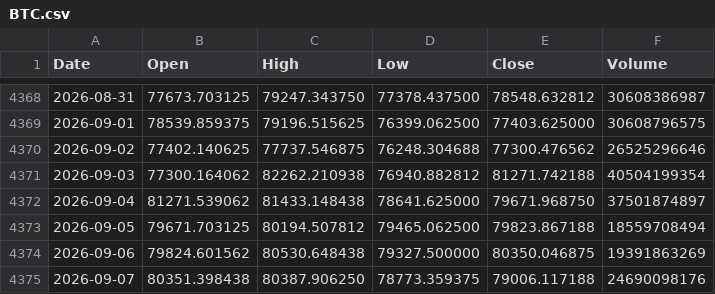
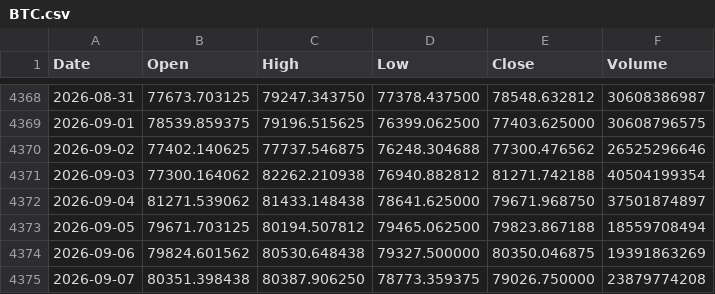
Before and after one commit to LynchDyl/Trading-, a CSV file: data/BTC.csv, drawn as a sheet; only a part is shown, gaps mark what is left out.

```diff
--- a/data/BTC.csv
+++ b/data/BTC.csv
@@ -4374,2 +4374,2 @@ Date,Open,High,Low,Close,Volume
 2026-09-06,79824.601562,80530.648438,79327.500000,80350.046875,19391863269
-2026-09-07,80351.398438,80387.906250,78773.359375,79006.117188,24690098176
+2026-09-07,80351.398438,80387.906250,78773.359375,79026.750000,23879774208
```
Also changed, not shown: data/DBC.csv, data/EEM.csv, 16 other files.
